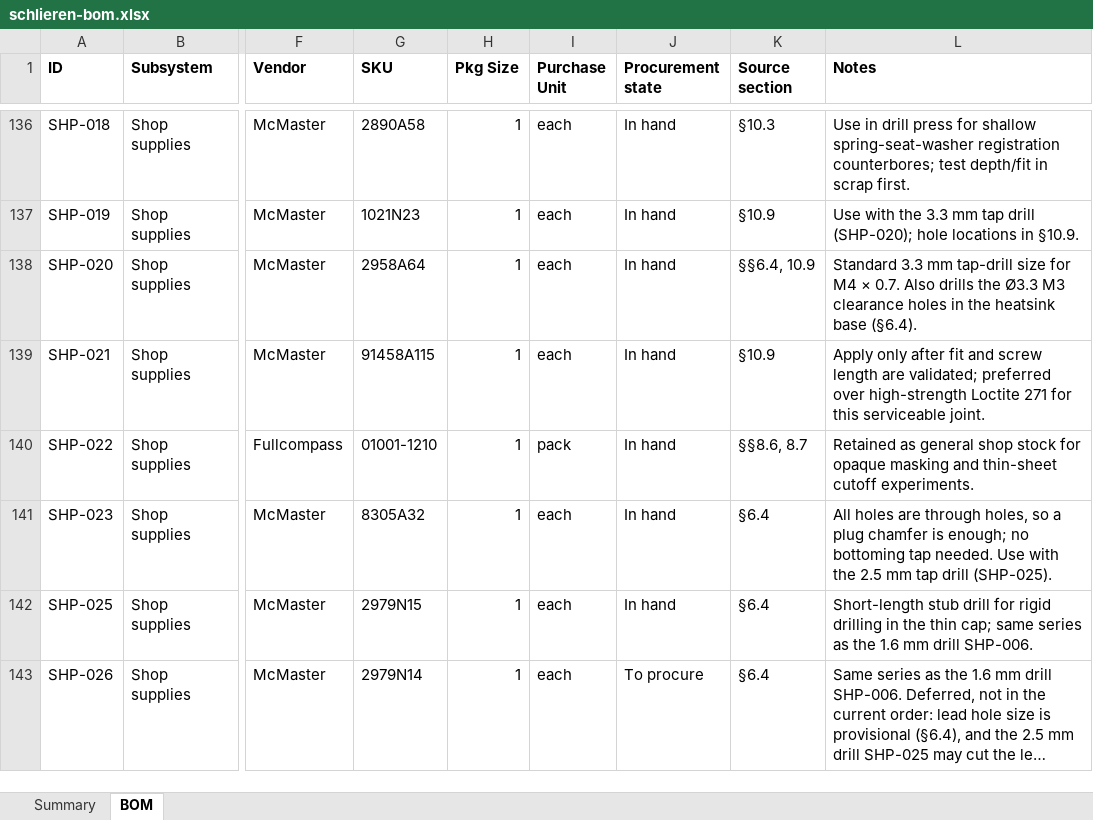
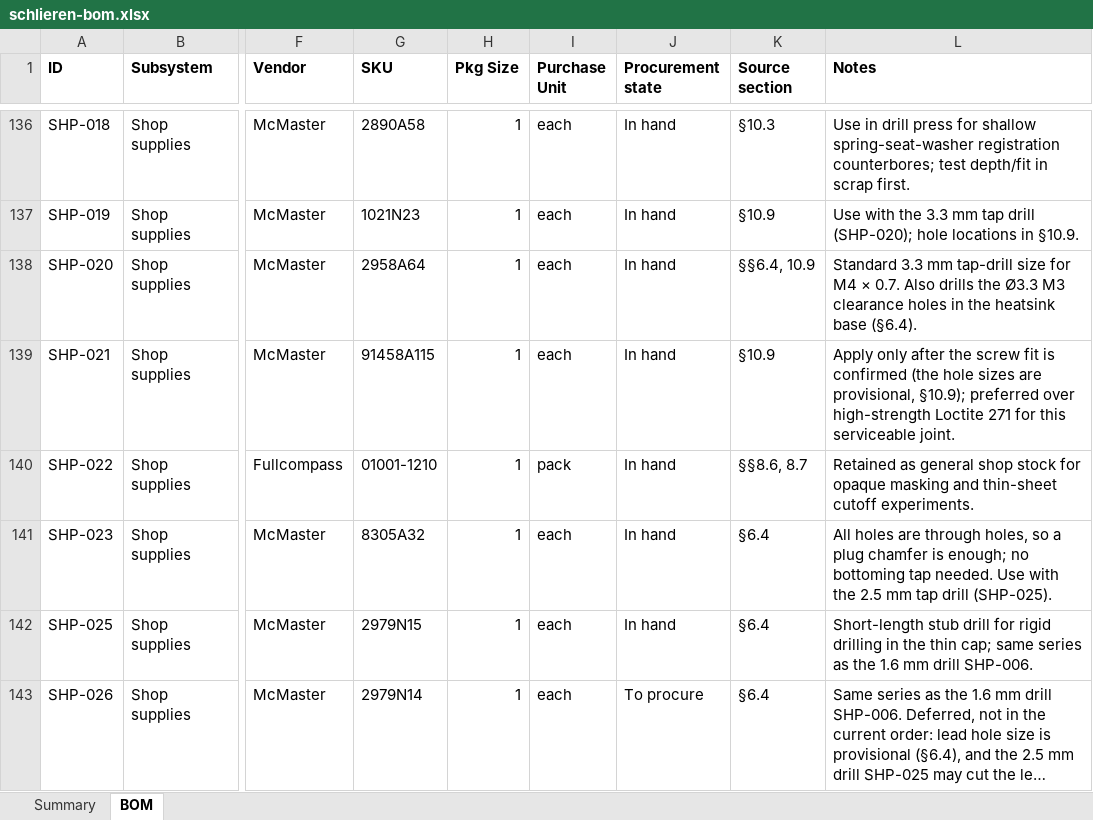
Before and after one commit to fritzm/schlieren, an Excel workbook: bom/schlieren-bom.xlsx, sheet BOM, drawn as a sheet; only a part is shown, gaps mark what is left out; long unchanged cells end in …; values as stored, in another font and other column widths than the file's, no borders; conditional formats not drawn; the diff covers the shown part only; the diff names each change by its address in the sheet, - before the commit and + after, or states it on an @@ line.

Commit message:
BOM note cleanups

```diff
--- a/bom/schlieren-bom.xlsx (sheet BOM)
+++ b/bom/schlieren-bom.xlsx (sheet BOM)
-L139 (Notes): …only after fit and screw length are validated; preferred over…
+L139 (Notes): …only after the screw fit is confirmed (the hole sizes are provisional, §10.9); preferred over…
```
Also changed, not shown: 19 edited cells elsewhere in this sheet, 4 other files.
